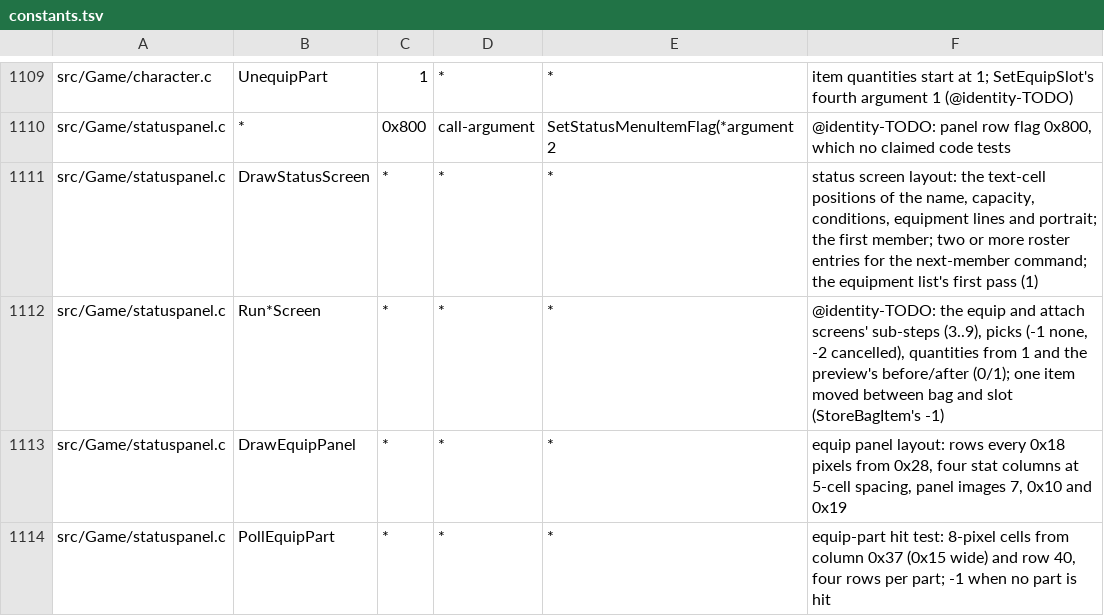
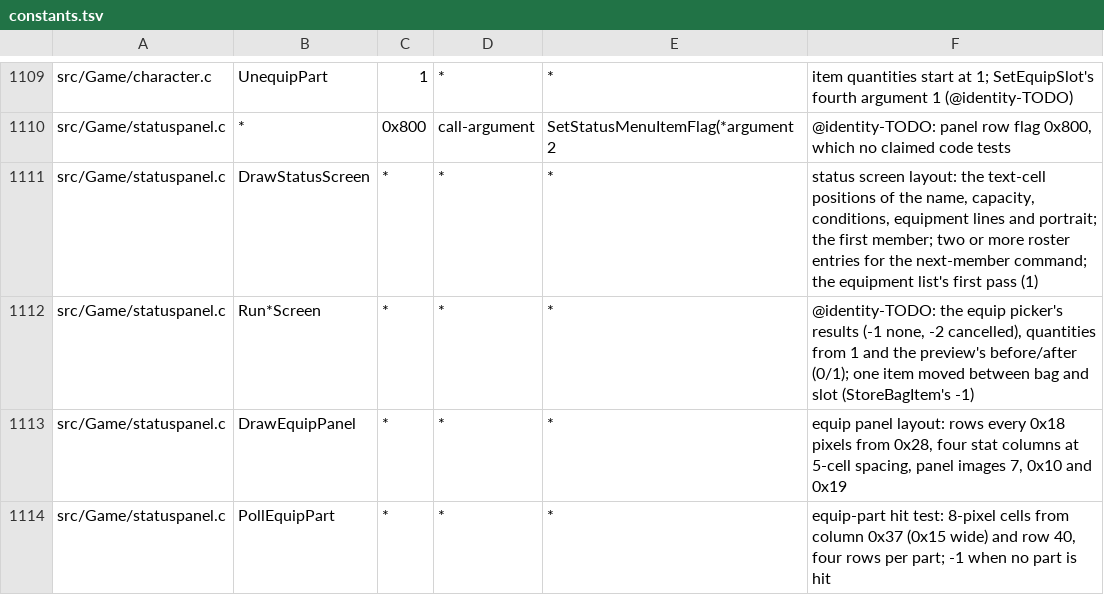
Before and after one commit to sushi-shi/giten-decomp, a TSV file: config/constants.tsv, drawn as a sheet; only a part is shown, gaps mark what is left out.

Commit message:
match: recover attach screen steps

```diff
--- a/config/constants.tsv
+++ b/config/constants.tsv
@@ -1111,3 +1111,3 @@ src/Game/statuspanel.c	*	0x800	call-argument	SetStatusMenuItemFlag(*argument 2	@
 src/Game/statuspanel.c	DrawStatusScreen	*	*	*	status screen layout: the text-cell positions of the name, capacity, conditions, equipment lines and portrait; the first member; two or more roster entries for the next-member command; the equipment list's first pass (1)
-src/Game/statuspanel.c	Run*Screen	*	*	*	@identity-TODO: the equip and attach screens' sub-steps (3..9), picks (-1 none, -2 cancelled), quantities from 1 and the preview's before/after (0/1); one item moved between bag and slot (StoreBagItem's -1)
+src/Game/statuspanel.c	Run*Screen	*	*	*	@identity-TODO: the equip picker's results (-1 none, -2 cancelled), quantities from 1 and the preview's before/after (0/1); one item moved between bag and slot (StoreBagItem's -1)
 src/Game/statuspanel.c	DrawEquipPanel	*	*	*	equip panel layout: rows every 0x18 pixels from 0x28, four stat columns at 5-cell spacing, panel images 7, 0x10 and 0x19
```
Also changed, not shown: 3 other files.
